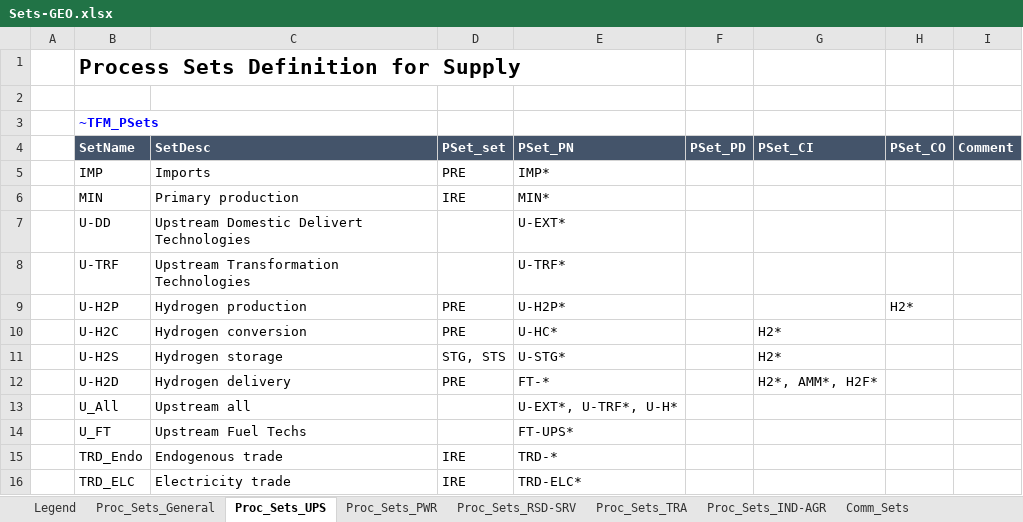
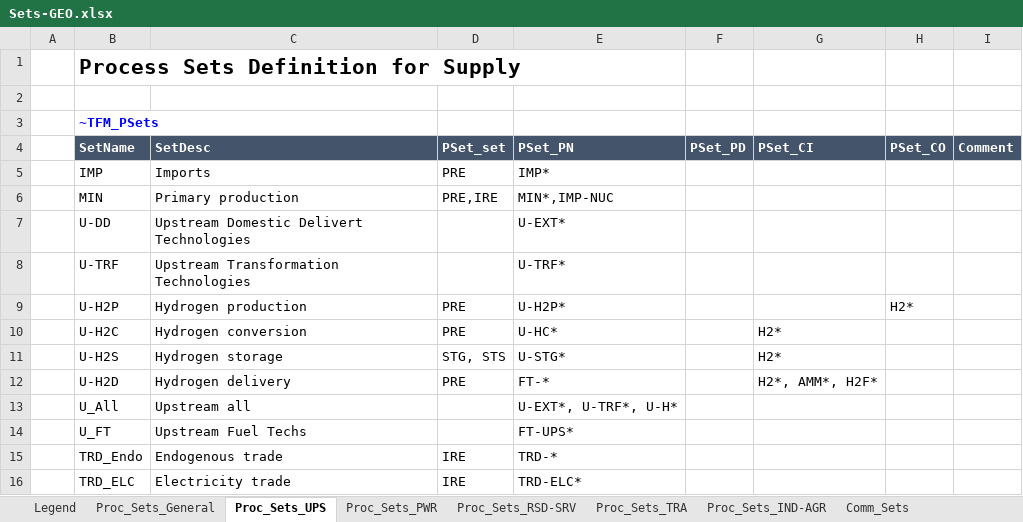
Before and after one commit to akanudia/TIMES-GEO, an Excel workbook: Sets-GEO.xlsx, sheet Proc_Sets_UPS, drawn as a sheet; values as stored, in another font and other column widths than the file's, no borders; the diff names each change by its address in the sheet, - before the commit and + after, or states it on an @@ line.

Commit message:
Update Sets-GEO.xlsx

```diff
--- a/Sets-GEO.xlsx (sheet Proc_Sets_UPS)
+++ b/Sets-GEO.xlsx (sheet Proc_Sets_UPS)
-D6 (PSet_set): IRE
+D6 (PSet_set): PRE,IRE
-E6 (PSet_PN): MIN*
+E6 (PSet_PN): MIN*,IMP-NUC
```
Also changed, not shown: charts or pictures.
